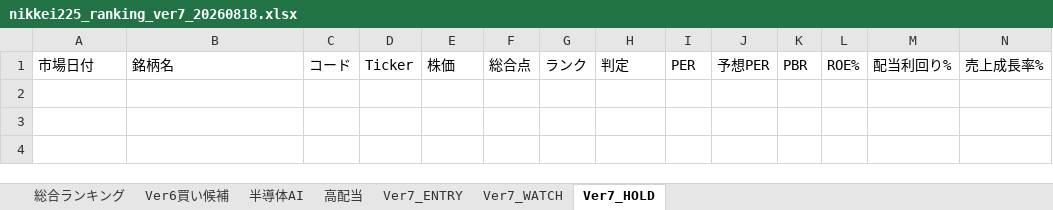
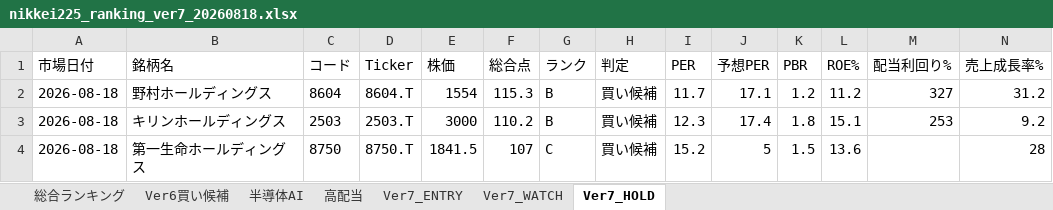
Before and after one commit to izumi7139-ai/nikkei225-line-bot, an Excel workbook: reports/daily/nikkei225_ranking_ver7_20260818.xlsx, sheet Ver7_HOLD, drawn as a sheet; only a part is shown; values as stored, in another font and other column widths than the file's, no borders; rows hold the shown columns only; the diff names each change by its address in the sheet, - before the commit and + after, or states it on an @@ line.

```diff
--- a/reports/daily/nikkei225_ranking_ver7_20260818.xlsx (sheet Ver7_HOLD)
+++ b/reports/daily/nikkei225_ranking_ver7_20260818.xlsx (sheet Ver7_HOLD)
+row 2: 2026-08-18 | 野村ホールディングス | 8604 | 8604.T | 1554 | 115.3 | B | 買い候補 | 11.7 | 17.1 | 1.2 | 11.2 | 327 | 31.2
+row 3: 2026-08-18 | キリンホールディングス | 2503 | 2503.T | 3000 | 110.2 | B | 買い候補 | 12.3 | 17.4 | 1.8 | 15.1 | 253 | 9.2
+row 4: 2026-08-18 | 第一生命ホールディングス | 8750 | 8750.T | 1841.5 | 107 | C | 買い候補 | 15.2 | 5 | 1.5 | 13.6 |  | 28
```
Also changed, not shown: sheet 総合ランキング, sheet Ver6買い候補, sheet 高配当, sheet 半導体AI, sheet Ver7_ENTRY, sheet Ver7_WATCH, 4 other files.
